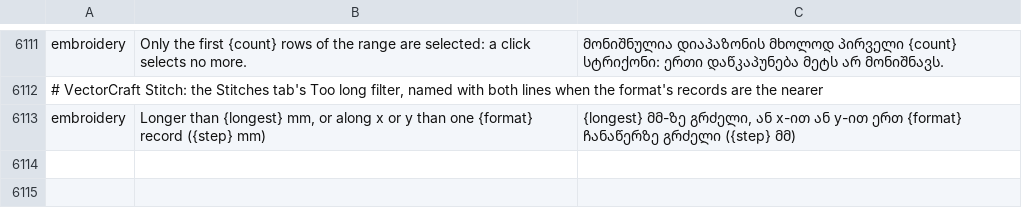
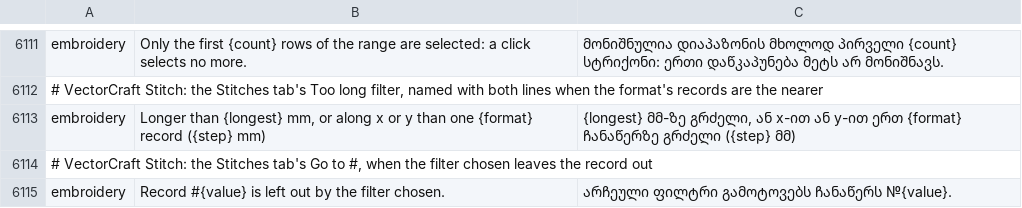
Before and after one commit to przbat-public/vectorcraft-stitch, a TSV file: crates/ui-egui/src/i18n/ka.tsv, drawn as a sheet; only a part is shown, gaps mark what is left out.

```diff
--- a/crates/ui-egui/src/i18n/ka.tsv
+++ b/crates/ui-egui/src/i18n/ka.tsv
@@ -6113 +6113,3 @@ embroidery	Only the first {count} rows of the range are selected: a click select
 embroidery	Longer than {longest} mm, or along x or y than one {format} record ({step} mm)	{longest} მმ-ზე გრძელი, ან x-ით ან y-ით ერთ {format} ჩანაწერზე გრძელი ({step} მმ)
+# VectorCraft Stitch: the Stitches tab's Go to #, when the filter chosen leaves the record out
+embroidery	Record #{value} is left out by the filter chosen.	არჩეული ფილტრი გამოტოვებს ჩანაწერს №{value}.
```
Also changed, not shown: crates/ui-egui/src/i18n/bg.tsv, crates/ui-egui/src/i18n/el.tsv, 23 other files.
